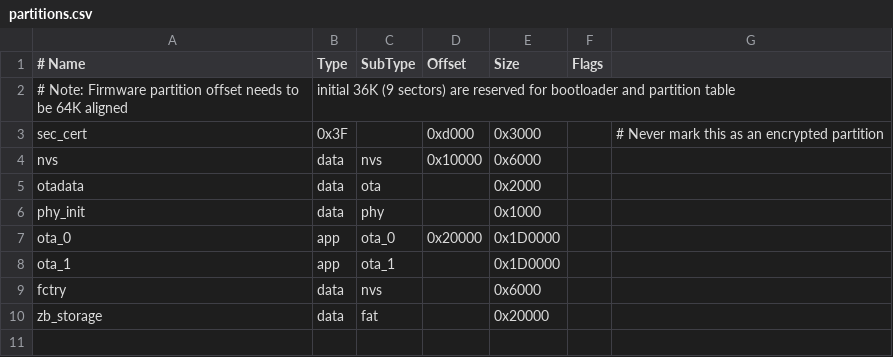
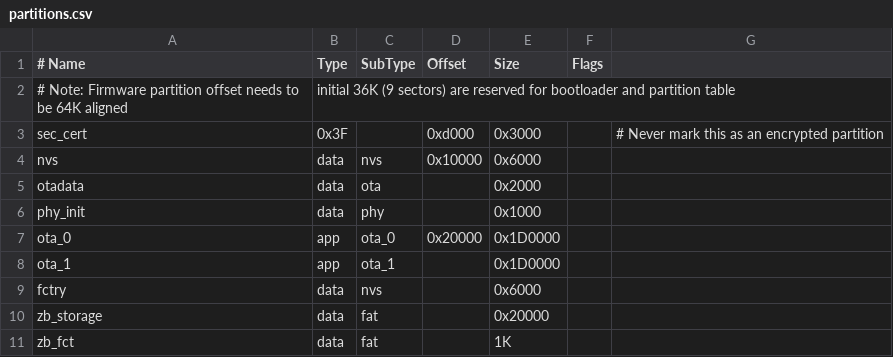
Before and after one commit to espressif/esp-matter, a CSV file: examples/zigbee_bridge/partitions.csv, drawn as a sheet.

Commit message:
Example: Update Zigbee Bridge example using esp-zigbee-sdk

```diff
--- a/examples/zigbee_bridge/partitions.csv
+++ b/examples/zigbee_bridge/partitions.csv
@@ -10 +10,2 @@ fctry,      data, nvs,            ,  0x6000,
 zb_storage, data, fat,            ,  0x20000
+zb_fct,     data, fat,            ,  1K,
```
Also changed, not shown: 12 other files.
